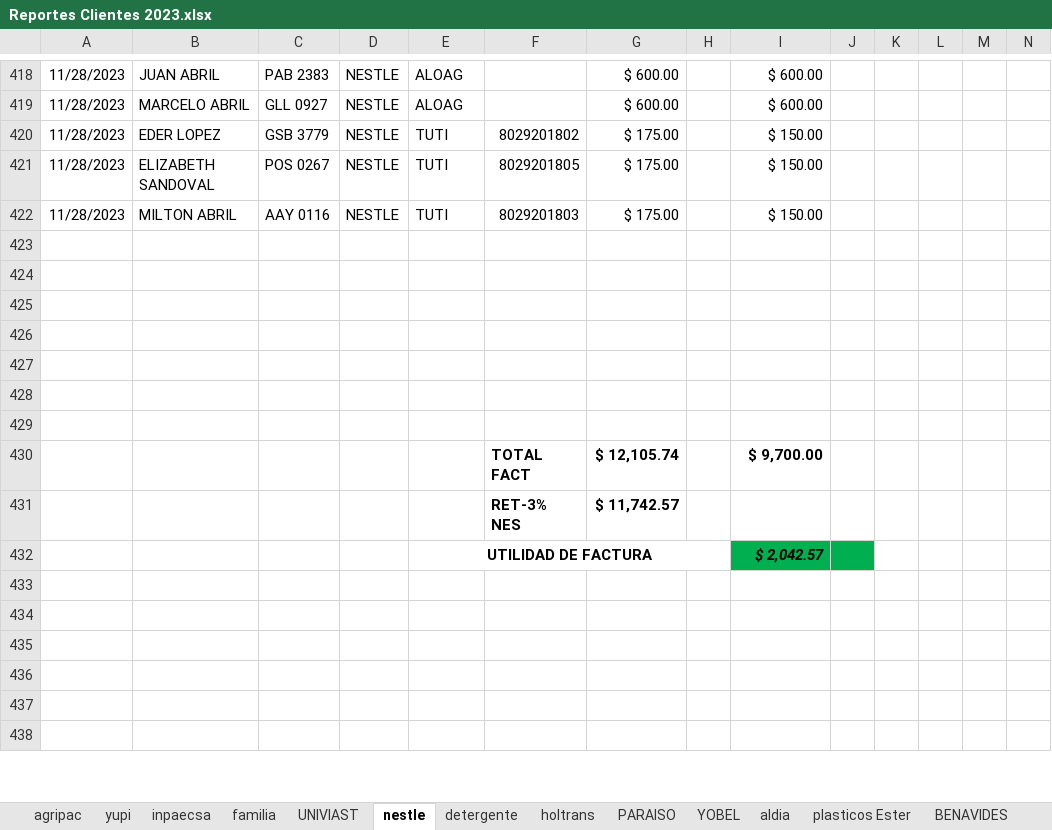
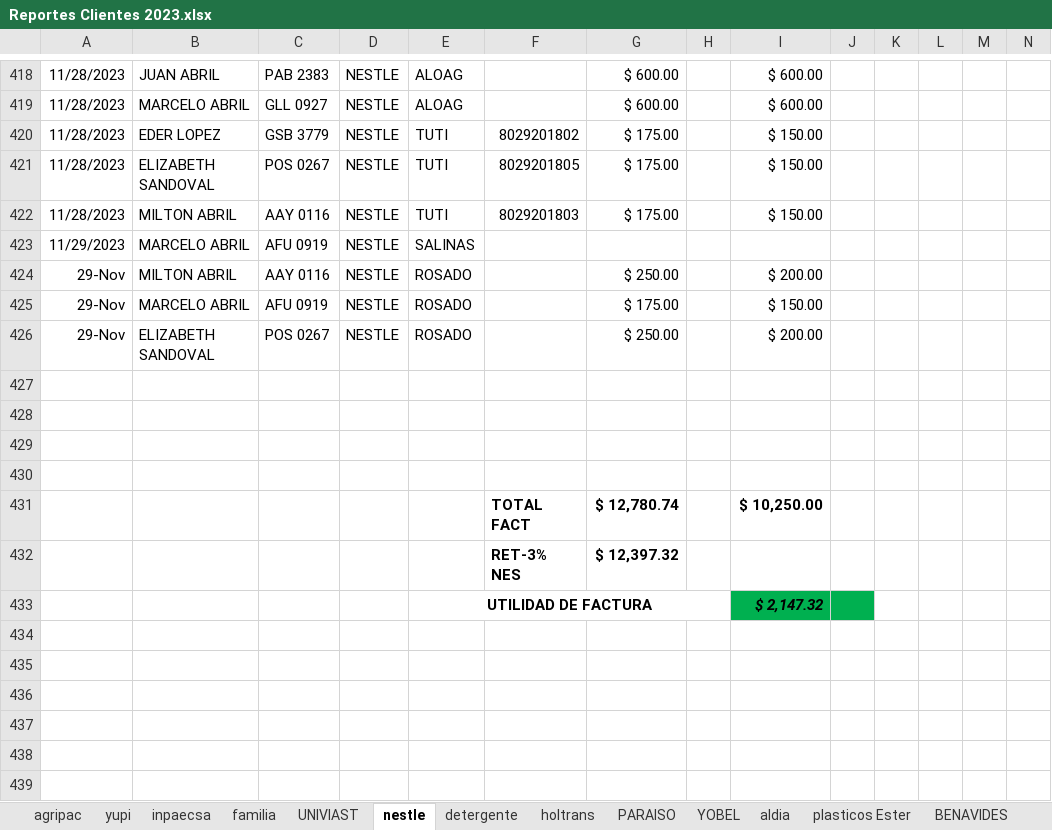
Before and after one commit to ABRILTRANS/OFICINA, an Excel workbook: DOC 2023/Reportes Clientes 2023.xlsx, sheet nestle, drawn as a sheet; only a part is shown, gaps mark what is left out; values as stored, in another font and other column widths than the file's, no borders; removed rows and columns are numbered as before the commit, all else as after; rows hold the shown columns only; the diff names each change by its address in the sheet, - before the commit and + after, or states it on an @@ line.

```diff
--- a/DOC 2023/Reportes Clientes 2023.xlsx (sheet nestle)
+++ b/DOC 2023/Reportes Clientes 2023.xlsx (sheet nestle)
+row 423: 11/29/2023 | MARCELO ABRIL | AFU 0919 | NESTLE | SALINAS
+row 424: 29-Nov | MILTON ABRIL | AAY 0116 | NESTLE | ROSADO |  | $ 250.00 |  | $ 200.00
+row 425: 29-Nov | MARCELO ABRIL | AFU 0919 | NESTLE | ROSADO |  | $ 175.00 |  | $ 150.00
+row 426: 29-Nov | ELIZABETH SANDOVAL | POS 0267 | NESTLE | ROSADO |  | $ 250.00 |  | $ 200.00
-row 427: (empty)
-row 428: (empty)
-row 429: (empty)
-G431: $ 12,105.74
+G431: $ 12,780.74
-I431: $ 9,700.00
+I431: $ 10,250.00
-G432: $ 11,742.57
+G432: $ 12,397.32
-I433: $ 2,042.57
+I433: $ 2,147.32
```
Also changed, not shown: sheet yupi, sheet aldia, sheet YOBEL, sheet UNIVIAST, sheet OTROS CLIENTES 2., formulas that keep their value.
